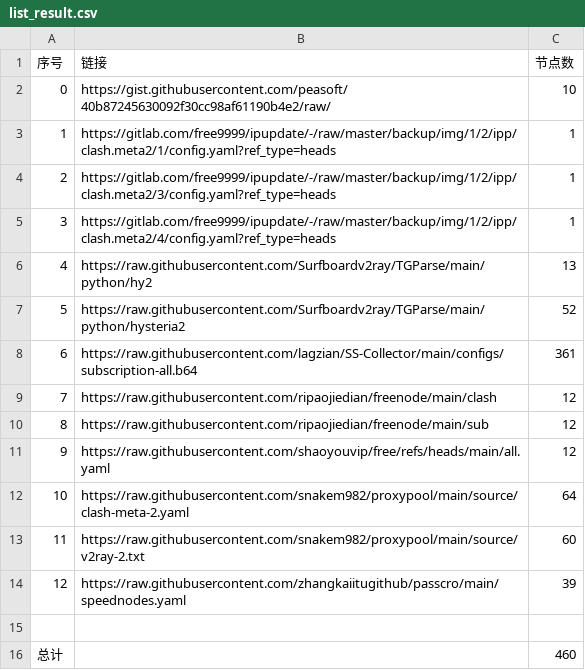
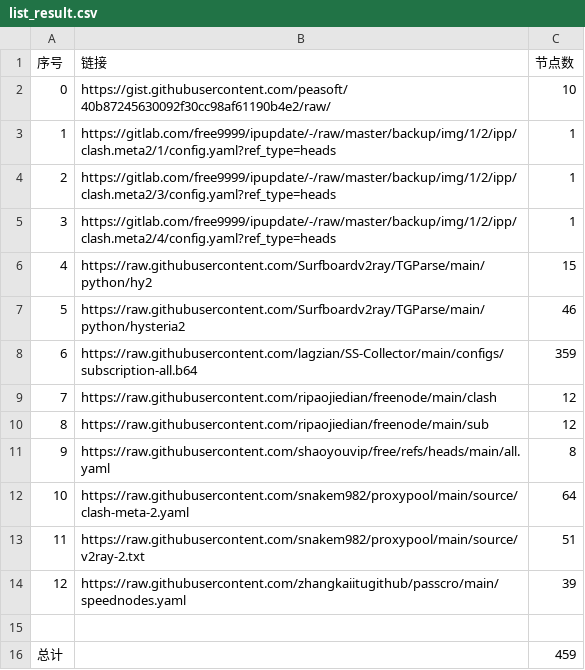
Before and after one commit to jun277/NoWalls, a CSV file: list_result.csv, drawn as a sheet.

```diff
--- a/list_result.csv
+++ b/list_result.csv
@@ -5,12 +5,12 @@
 3,https://gitlab.com/free9999/ipupdate/-/raw/master/backup/img/1/2/ipp/clash.meta2/4/config.yaml?ref_type=heads,1
-4,https://raw.githubusercontent.com/Surfboardv2ray/TGParse/main/python/hy2,13
-5,https://raw.githubusercontent.com/Surfboardv2ray/TGParse/main/python/hysteria2,52
-6,https://raw.githubusercontent.com/lagzian/SS-Collector/main/configs/subscription-all.b64,361
+4,https://raw.githubusercontent.com/Surfboardv2ray/TGParse/main/python/hy2,15
+5,https://raw.githubusercontent.com/Surfboardv2ray/TGParse/main/python/hysteria2,46
+6,https://raw.githubusercontent.com/lagzian/SS-Collector/main/configs/subscription-all.b64,359
 7,https://raw.githubusercontent.com/ripaojiedian/freenode/main/clash,12
 8,https://raw.githubusercontent.com/ripaojiedian/freenode/main/sub,12
-9,https://raw.githubusercontent.com/shaoyouvip/free/refs/heads/main/all.yaml,12
+9,https://raw.githubusercontent.com/shaoyouvip/free/refs/heads/main/all.yaml,8
 10,https://raw.githubusercontent.com/snakem982/proxypool/main/source/clash-meta-2.yaml,64
-11,https://raw.githubusercontent.com/snakem982/proxypool/main/source/v2ray-2.txt,60
+11,https://raw.githubusercontent.com/snakem982/proxypool/main/source/v2ray-2.txt,51
 12,https://raw.githubusercontent.com/zhangkaiitugithub/passcro/main/speednodes.yaml,39
 
-总计,,460
+总计,,459
```
Also changed, not shown: 32 other files.
